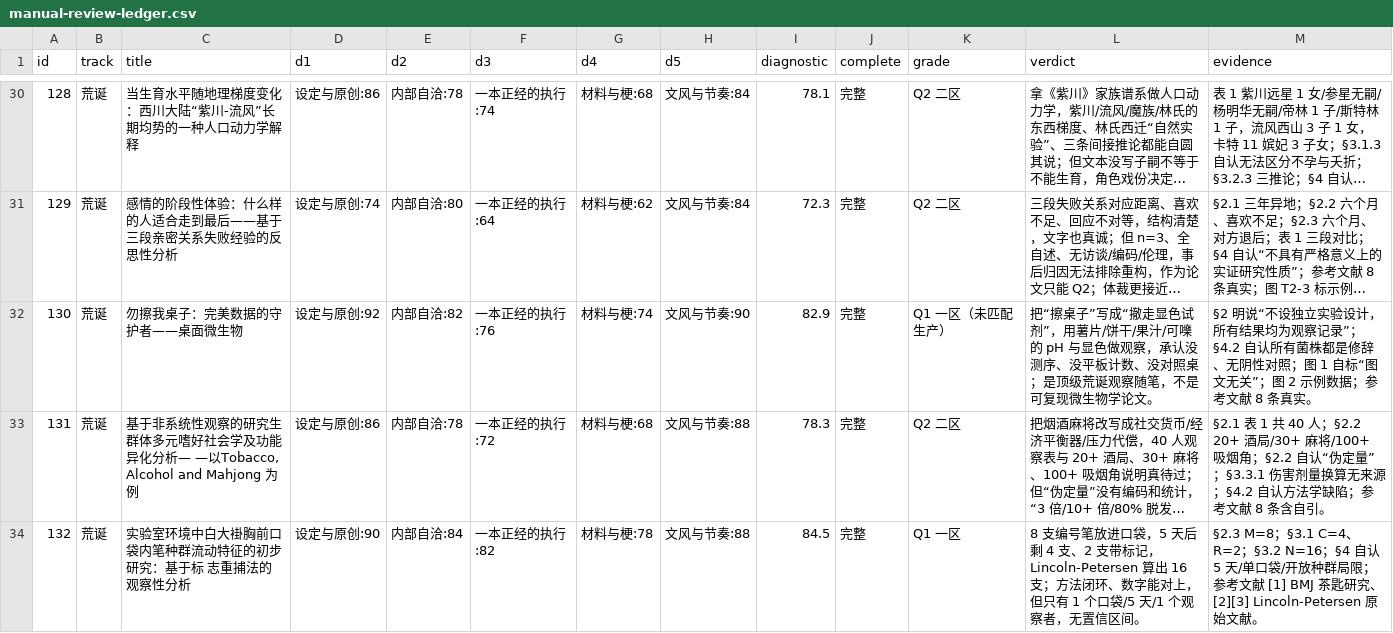
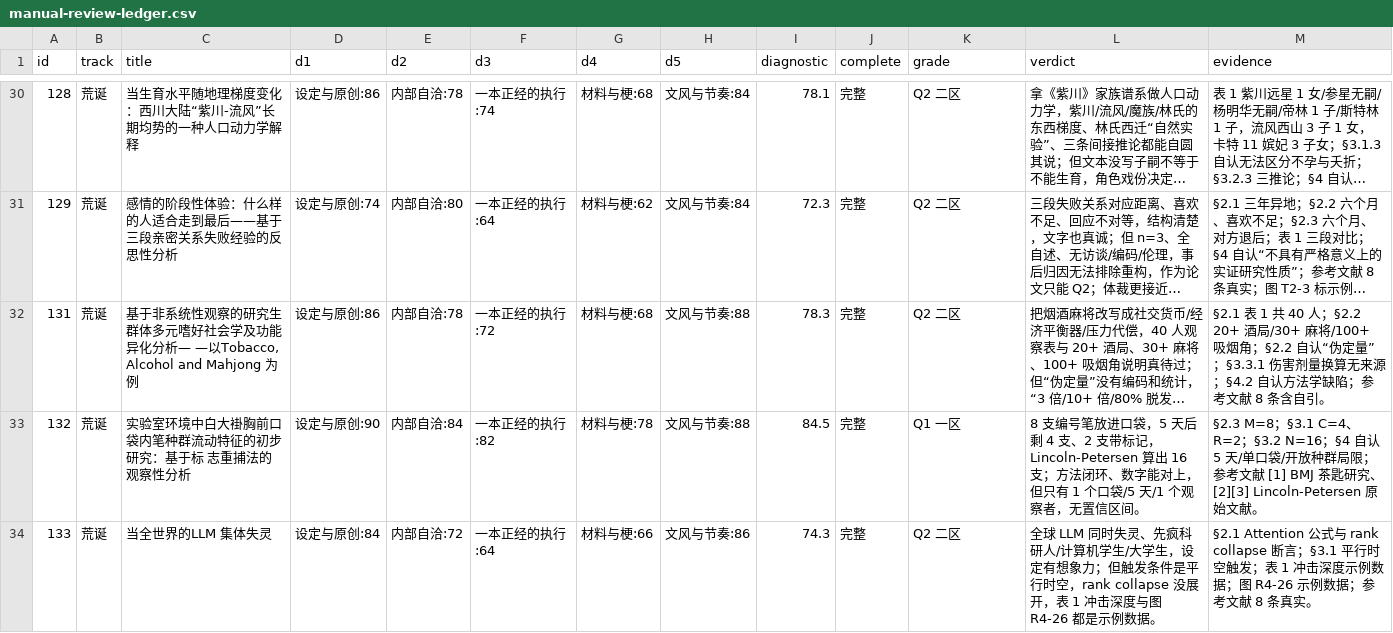
Before and after one commit to badhope/ScholarLib, a CSV file: review-pack/manual-review-ledger.csv, drawn as a sheet; only a part is shown, gaps mark what is left out; the shorter side is filled out with more unchanged rows; long unchanged cells end in …; the diff covers the shown part only; the diff names each change by its address in the sheet, - before the commit and + after, or states it on an @@ line.

Commit message:
third pass: independently recompute all 274 records; 158 corrected to Q2; reconcile ledger with DB

```diff
--- a/review-pack/manual-review-ledger.csv
+++ b/review-pack/manual-review-ledger.csv
-row 32: 130 | 荒诞 | 勿擦我桌子：完美数据的守护者——桌面微生物 | 设定与原创:92 | 内部自洽:82 | 一本正经的执行:76 | 材料与梗:74 | 文风与节奏:90 | 82.9 | 完整 | Q1 一区（未匹配生产） | 把“擦桌子”写成“撤走显色试剂”，用薯片/饼干/果汁/可嚛的 pH 与显色做观察，承认没测序、没平板计数、没对照桌；是顶级荒诞观察随笔，不是可复现微生物学论文。 | §2 明说“不设独立实验设计，所有结果均为观察记录”；§4.2 自认所有菌株都是修辞、无阴性对照；图 1 自标“图文无关”；图 2 示例数据；参考文献 8 条真实。
```
Also changed, not shown: 2 removed rows and 3 edited cells elsewhere in this file, review-pack/manual-review-manifest.csv, review-pack/manual-review-score-diff.csv, 7 other files.
